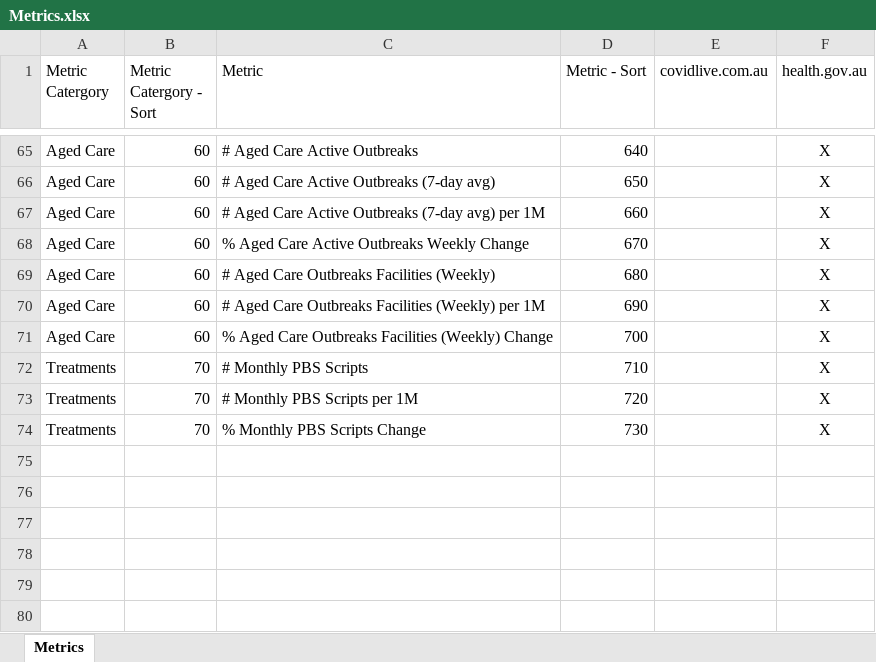
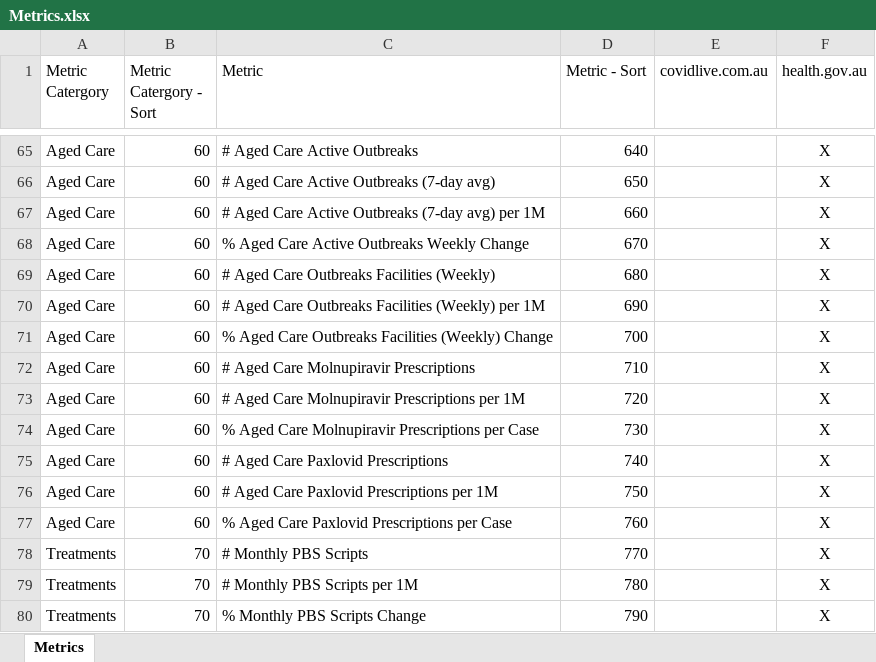
Before and after one commit to Mike-Honey/covid-19-au-vaccinations, an Excel workbook: Metrics.xlsx, sheet Metrics, drawn as a sheet; only a part is shown, gaps mark what is left out; values as stored, in another font and other column widths than the file's, no borders; table styles not drawn; addresses are those after the commit; the diff names each change by its address in the sheet, - before the commit and + after, or states it on an @@ line.

Commit message:
Add files via upload
Added Aged Care moly and paxlovid

```diff
--- a/Metrics.xlsx (sheet Metrics)
+++ b/Metrics.xlsx (sheet Metrics)
+row 72: Aged Care | 60 | # Aged Care Molnupiravir Prescriptions | 710 |  | X
+row 73: Aged Care | 60 | # Aged Care Molnupiravir Prescriptions per 1M | 720 |  | X
+row 74: Aged Care | 60 | % Aged Care Molnupiravir Prescriptions per Case | 730 |  | X
+row 75: Aged Care | 60 | # Aged Care Paxlovid Prescriptions | 740 |  | X
+row 76: Aged Care | 60 | # Aged Care Paxlovid Prescriptions per 1M | 750 |  | X
+row 77: Aged Care | 60 | % Aged Care Paxlovid Prescriptions per Case | 760 |  | X
-D78 (Metric - Sort): 710
+D78 (Metric - Sort): 770
-D79 (Metric - Sort): 720
+D79 (Metric - Sort): 780
-D80 (Metric - Sort): 730
+D80 (Metric - Sort): 790
```
